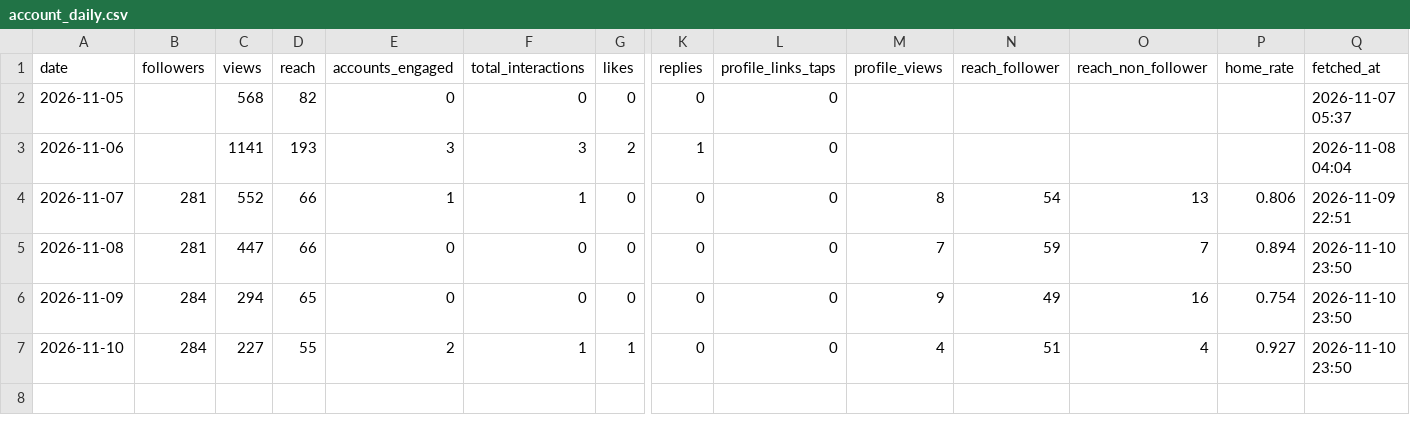
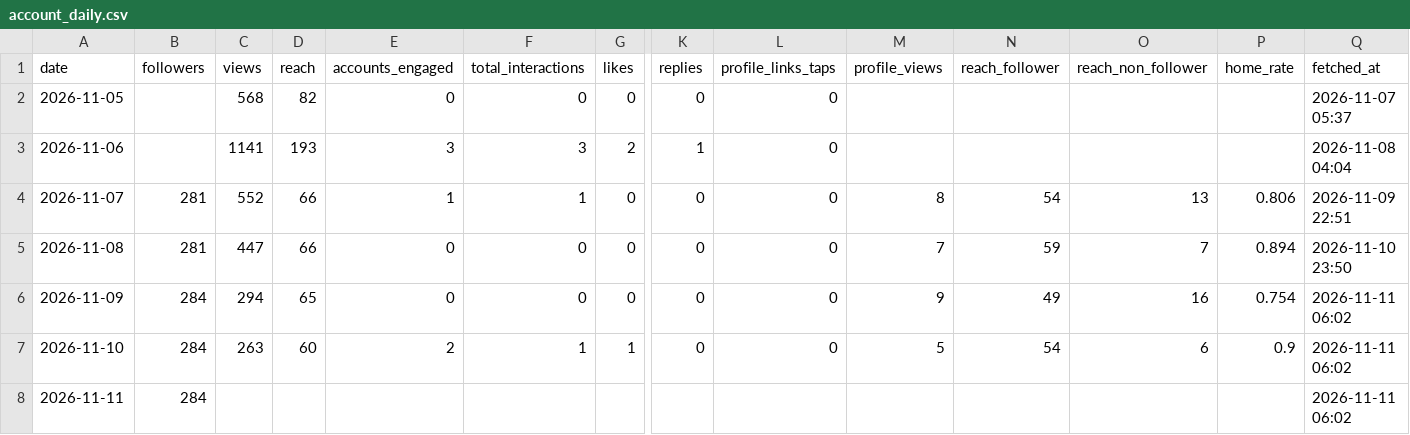
Before and after one commit to kiichi4268/-ai_employees-, a CSV file: data/insights/account_daily.csv, drawn as a sheet; only a part is shown, gaps mark what is left out; rows hold the shown columns only; the diff names each change by its address in the sheet, - before the commit and + after, or states it on an @@ line.

Commit message:
insights: 2026-11-11

```diff
--- a/data/insights/account_daily.csv
+++ b/data/insights/account_daily.csv
-Q6:Q7 (fetched_at): 2026-11-10 23:50
+Q6:Q7 (fetched_at): 2026-11-11 06:02
-C7 (views): 227
+C7 (views): 263
-D7 (reach): 55
+D7 (reach): 60
-M7 (profile_views): 4
+M7 (profile_views): 5
-N7 (reach_follower): 51
+N7 (reach_follower): 54
-O7 (reach_non_follower): 4
+O7 (reach_non_follower): 6
-P7 (home_rate): 0.927
+P7 (home_rate): 0.9
+row 8: 2026-11-11 | 284 |  |  |  |  |  |  |  |  |  |  |  | 2026-11-11 06:02
```
Also changed, not shown: data/insights/media.csv.
